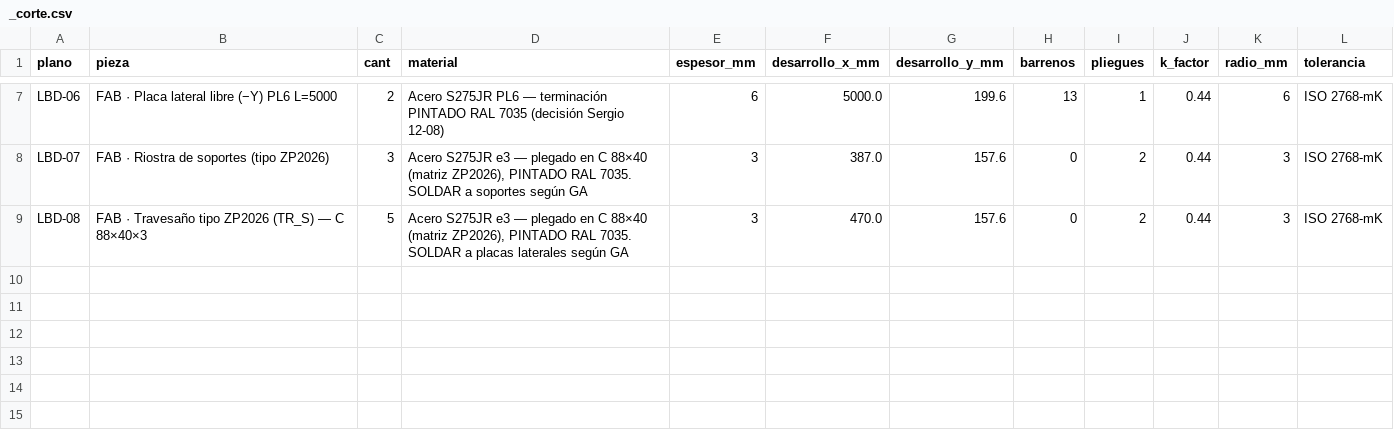
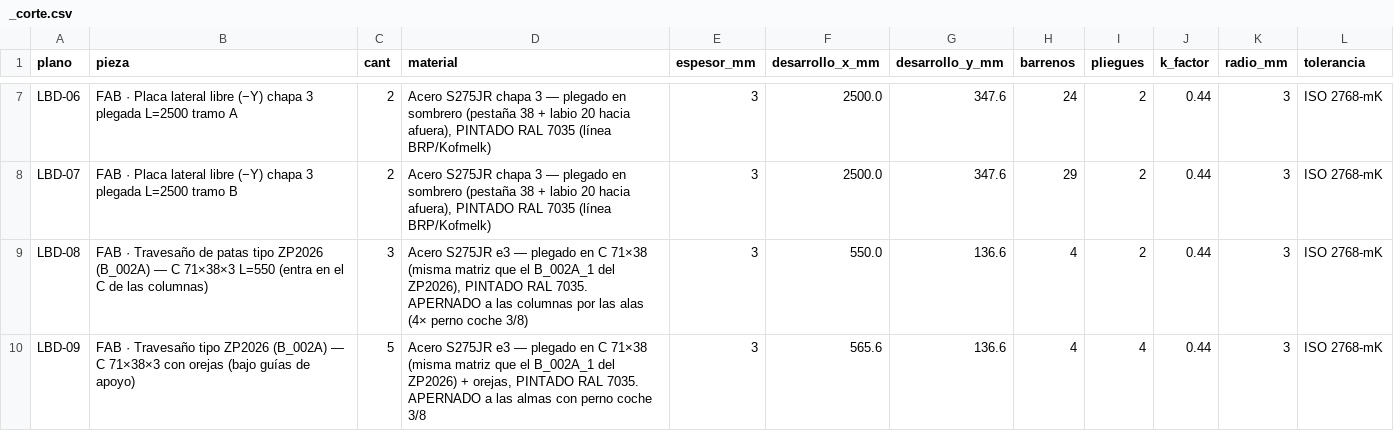
Before and after one commit to contrerassma-eng/3d-generator, a CSV file: ensambles/planos_lbp530/dxf_lbp530_5m/_corte.csv, drawn as a sheet; only a part is shown, gaps mark what is left out; the diff covers the shown part only; the diff names each change by its address in the sheet, - before the commit and + after, or states it on an @@ line.

```diff
--- a/ensambles/planos_lbp530/dxf_lbp530_5m/_corte.csv
+++ b/ensambles/planos_lbp530/dxf_lbp530_5m/_corte.csv
-B7 (pieza): …libre (−Y) PL6 L=5000
+B7 (pieza): …libre (−Y) chapa 3 plegada L=2500 tramo A
-D7 (material): Acero S275JR PL6 — terminación PINTADO RAL 7035 (decisión Sergio 12-08)
+D7 (material): Acero S275JR chapa 3 — plegado en sombrero (pestaña 38 + labio 20 hacia afuera), PINTADO RAL 7035 (línea BRP/Kofmelk)
-E7 (espesor_mm): 6
+E7 (espesor_mm): 3
-F7 (desarrollo_x_mm): 5000.0
+F7 (desarrollo_x_mm): 2500.0
-G7 (desarrollo_y_mm): 199.6
+G7 (desarrollo_y_mm): 347.6
-H7 (barrenos): 13
+H7 (barrenos): 24
-I7 (pliegues): 1
+I7 (pliegues): 2
-K7 (radio_mm): 6
+K7 (radio_mm): 3
-B8 (pieza): FAB · Riostra de soportes (tipo ZP2026)
+B8 (pieza): FAB · Placa lateral libre (−Y) chapa 3 plegada L=2500 tramo B
-C8 (cant): 3
+C8 (cant): 2
-D8 (material): Acero S275JR e3 — plegado en C 88×40 (matriz ZP2026), PINTADO RAL 7035. SOLDAR a soportes según GA
+D8 (material): Acero S275JR chapa 3 — plegado en sombrero (pestaña 38 + labio 20 hacia afuera), PINTADO RAL 7035 (línea BRP/Kofmelk)
-F8 (desarrollo_x_mm): 387.0
+F8 (desarrollo_x_mm): 2500.0
-G8 (desarrollo_y_mm): 157.6
+G8 (desarrollo_y_mm): 347.6
-H8 (barrenos): 0
+H8 (barrenos): 29
-B9 (pieza): …· Travesaño tipo ZP2026 (TR_S) — C 88×40×3
+B9 (pieza): …· Travesaño de patas tipo ZP2026 (B_002A) — C 71×38×3 L=550 (entra en el C de las columnas)
-C9 (cant): 5
+C9 (cant): 3
-D9 (material): …en C 88×40 (matriz ZP2026), PINTADO RAL 7035. SOLDAR a placas laterales según GA
+D9 (material): …en C 71×38 (misma matriz que el B_002A_1 del ZP2026), PINTADO RAL 7035. APERNADO a las columnas por las alas (4× perno coche 3/8)
-F9 (desarrollo_x_mm): 470.0
+F9 (desarrollo_x_mm): 550.0
-G9 (desarrollo_y_mm): 157.6
+G9 (desarrollo_y_mm): 136.6
-H9 (barrenos): 0
+H9 (barrenos): 4
+row 10: LBD-09 | FAB · Travesaño tipo ZP2026 (B_002A) — C 71×38×3 con orejas (bajo guías de apoyo) | 5 | Acero S275JR e3 — plegado en C 71×38 (misma matriz que el B_002A_1 del ZP2026) + orejas, PINTADO RAL 7035. APERNADO a las almas con perno coche 3/8 | 3 | 565.6 | 136.6 | 4 | 4 | 0.44 | 3 | ISO 2768-mK
```
Also changed, not shown: 28 edited cells elsewhere in this file, ensambles/planos_lbp530/dxf_lbp530_5m/_agujeros.csv, 33 other files.
